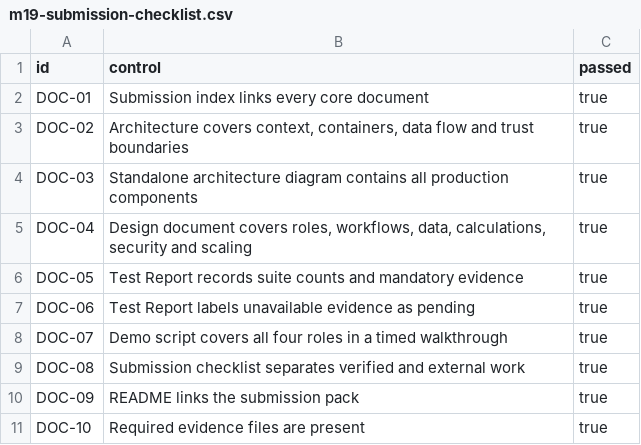
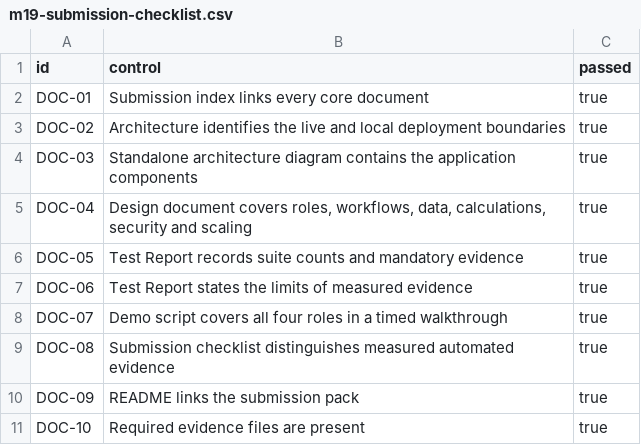
Before and after one commit to msot14474-sudo/mirai-tracker, a CSV file: docs/evidence/m19-submission-checklist.csv, drawn as a sheet.

Commit message:
Align Supabase deployment and reporting workflows

```diff
--- a/docs/evidence/m19-submission-checklist.csv
+++ b/docs/evidence/m19-submission-checklist.csv
@@ -2,9 +2,9 @@
 "DOC-01","Submission index links every core document","true"
-"DOC-02","Architecture covers context, containers, data flow and trust boundaries","true"
-"DOC-03","Standalone architecture diagram contains all production components","true"
+"DOC-02","Architecture identifies the live and local deployment boundaries","true"
+"DOC-03","Standalone architecture diagram contains the application components","true"
 "DOC-04","Design document covers roles, workflows, data, calculations, security and scaling","true"
 "DOC-05","Test Report records suite counts and mandatory evidence","true"
-"DOC-06","Test Report labels unavailable evidence as pending","true"
+"DOC-06","Test Report states the limits of measured evidence","true"
 "DOC-07","Demo script covers all four roles in a timed walkthrough","true"
-"DOC-08","Submission checklist separates verified and external work","true"
+"DOC-08","Submission checklist distinguishes measured automated evidence","true"
 "DOC-09","README links the submission pack","true"
```
Also changed, not shown: 31 other files.
